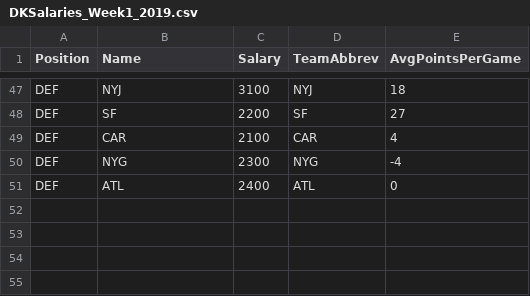
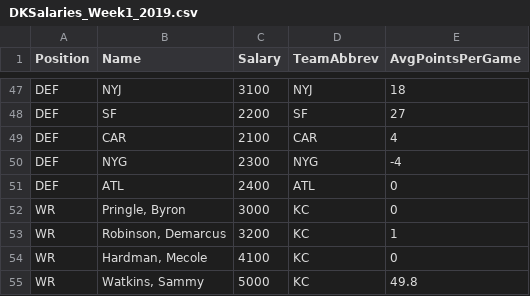
Before and after one commit to ngc4254/ADSCap, a CSV file: DKSalaries_Week1_2019.csv, drawn as a sheet; only a part is shown, gaps mark what is left out; the diff names each change by its address in the sheet, - before the commit and + after, or states it on an @@ line.

Commit message:
Add files via upload

```diff
--- a/DKSalaries_Week1_2019.csv
+++ b/DKSalaries_Week1_2019.csv
+row 52: WR | Pringle, Byron | 3000 | KC | 0
+row 53: WR | Robinson, Demarcus | 3200 | KC | 1
+row 54: WR | Hardman, Mecole | 4100 | KC | 0
+row 55: WR | Watkins, Sammy | 5000 | KC | 49.8
```
